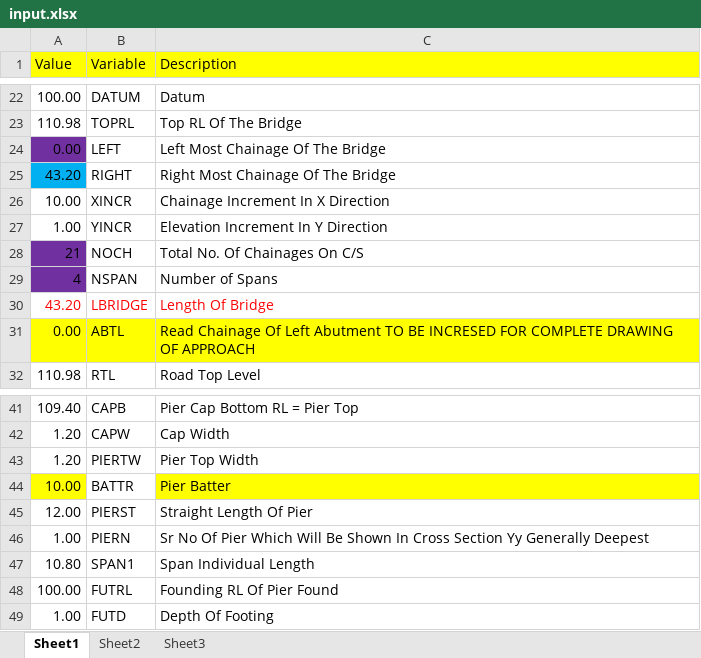
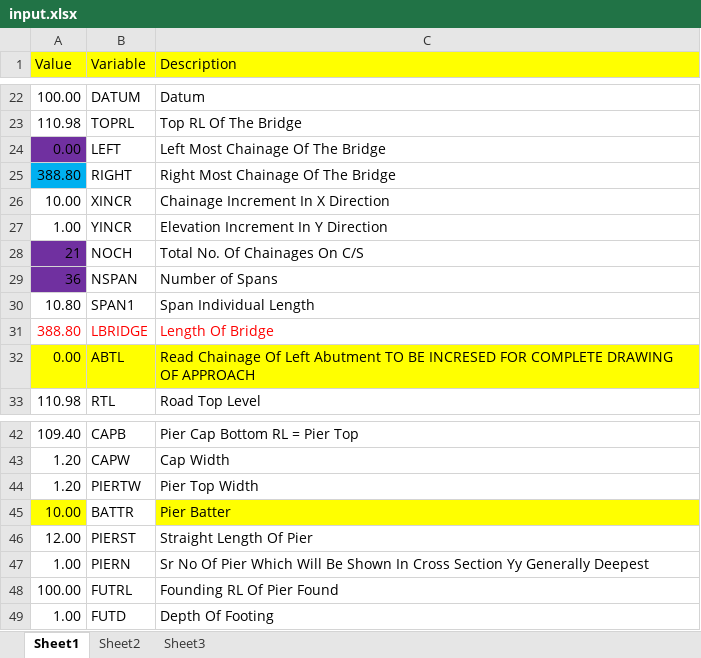
Before and after one commit to CRAJKUMARSINGH/BridgeCanvas, an Excel workbook: uploads/input.xlsx, sheet Sheet1, drawn as a sheet; only a part is shown, gaps mark what is left out; values as stored, in another font and other column widths than the file's, no borders; addresses are those after the commit; the diff names each change by its address in the sheet, - before the commit and + after, or states it on an @@ line.

```diff
--- a/uploads/input.xlsx (sheet Sheet1)
+++ b/uploads/input.xlsx (sheet Sheet1)
-A25 (Value): 43.20
+A25 (Value): 388.80
-A29 (Value): 4
+A29 (Value): 36
@@ row 47 moved to row 30: 10.80 @@
-A31 (Value): 43.20
+A31 (Value): 388.80
```
Also changed, not shown: 16 other files.
